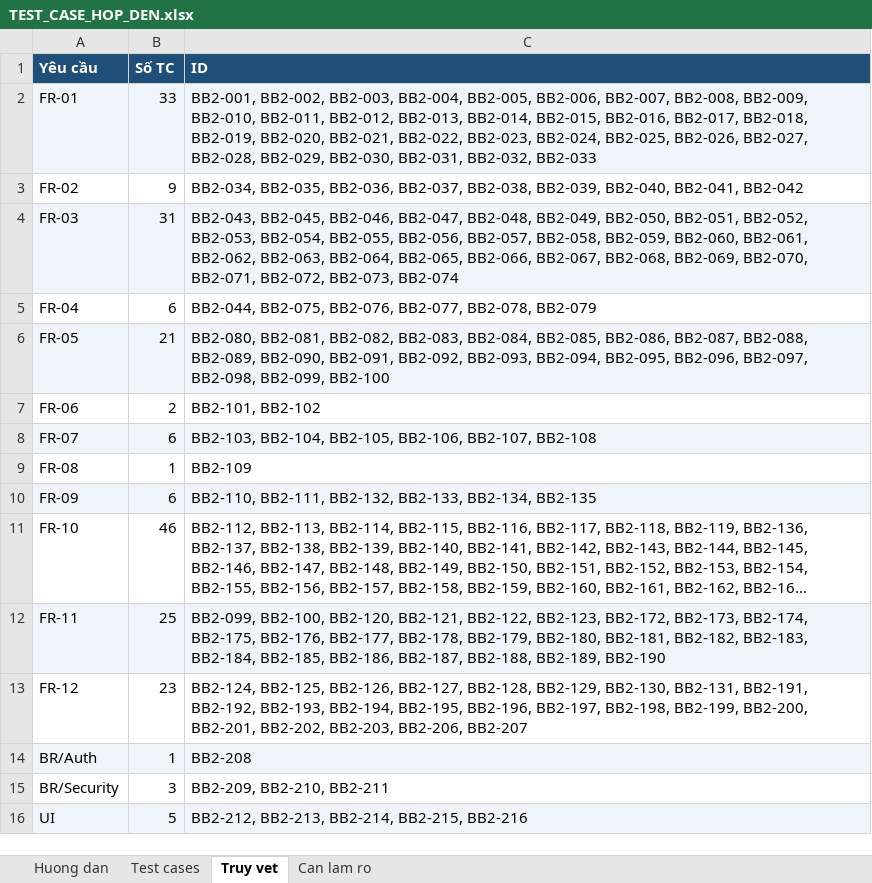
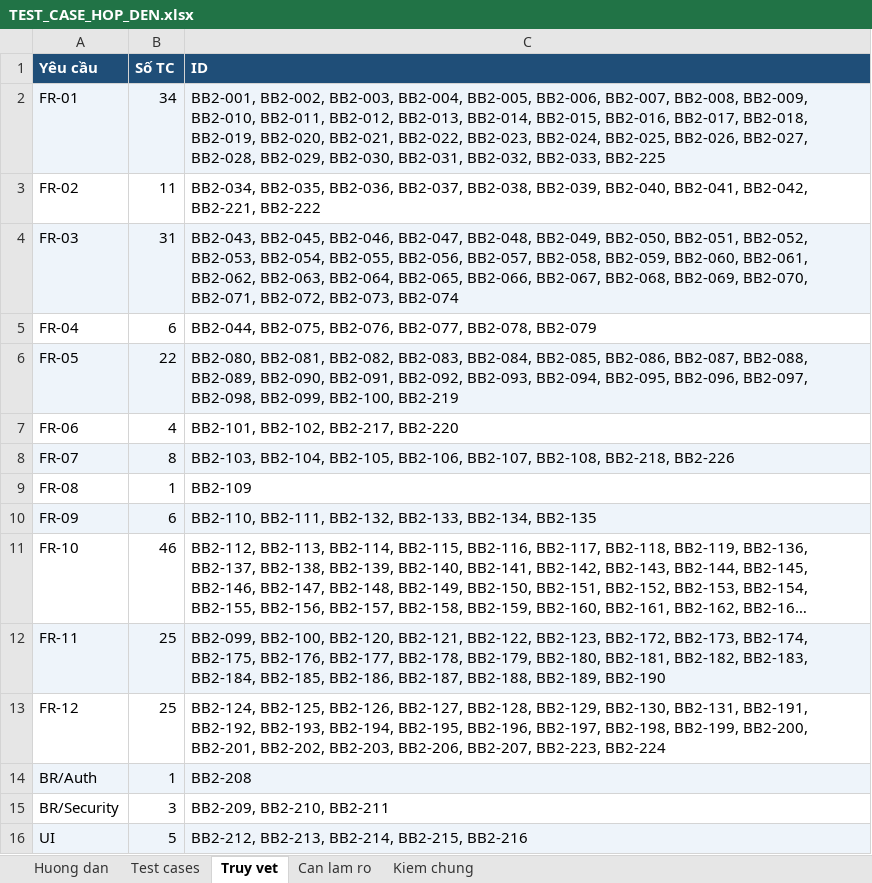
Before and after one commit to thanhcodeai/librarymanagement_ByAI, an Excel workbook: TEST_CASE_HOP_DEN.xlsx, sheet Truy vet, drawn as a sheet; long unchanged cells end in …; values as stored, in another font and other column widths than the file's, no borders; the diff names each change by its address in the sheet, - before the commit and + after, or states it on an @@ line.

```diff
--- a/TEST_CASE_HOP_DEN.xlsx (sheet Truy vet)
+++ b/TEST_CASE_HOP_DEN.xlsx (sheet Truy vet)
+sheet tab: Kiem chung
-B2 (Số TC): 33
+B2 (Số TC): 34
-C2 (ID): …BB2-031, BB2-032, BB2-033
+C2 (ID): …BB2-031, BB2-032, BB2-033, BB2-225
-B3 (Số TC): 9
+B3 (Số TC): 11
-C3 (ID): …BB2-040, BB2-041, BB2-042
+C3 (ID): …BB2-040, BB2-041, BB2-042, BB2-221, BB2-222
-B6 (Số TC): 21
+B6 (Số TC): 22
-C6 (ID): …BB2-098, BB2-099, BB2-100
+C6 (ID): …BB2-098, BB2-099, BB2-100, BB2-219
-B7 (Số TC): 2
+B7 (Số TC): 4
-C7 (ID): BB2-101, BB2-102
+C7 (ID): BB2-101, BB2-102, BB2-217, BB2-220
-B8 (Số TC): 6
+B8 (Số TC): 8
-C8 (ID): …BB2-106, BB2-107, BB2-108
+C8 (ID): …BB2-106, BB2-107, BB2-108, BB2-218, BB2-226
-B13 (Số TC): 23
+B13 (Số TC): 25
-C13 (ID): …BB2-203, BB2-206, BB2-207
+C13 (ID): …BB2-203, BB2-206, BB2-207, BB2-223, BB2-224
```
Also changed, not shown: sheet Test cases, sheet Can lam ro, sheet Huong dan, docs/blackbox/test-cases.xlsx, 8 other files.
